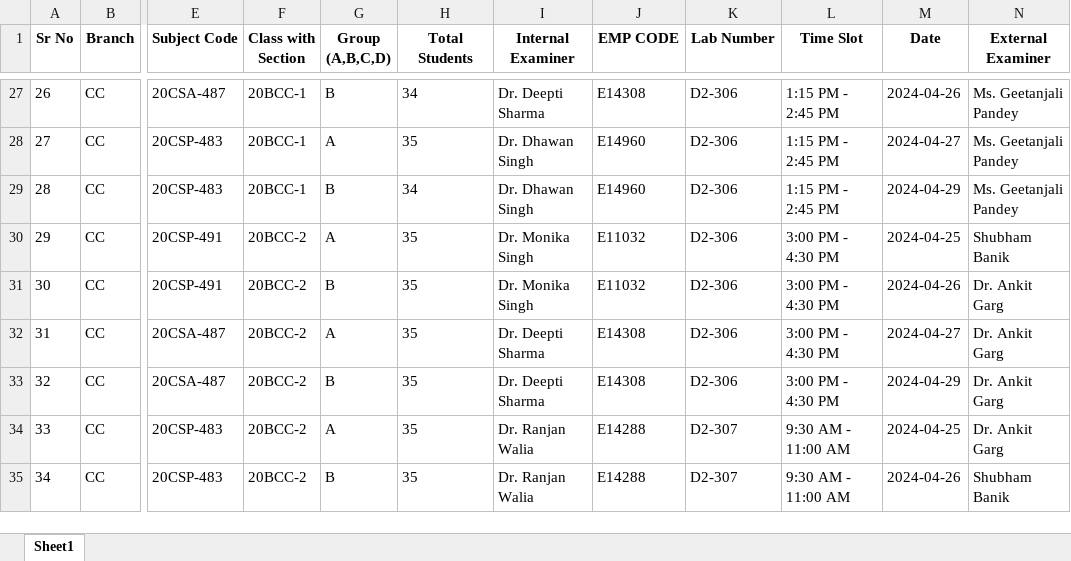
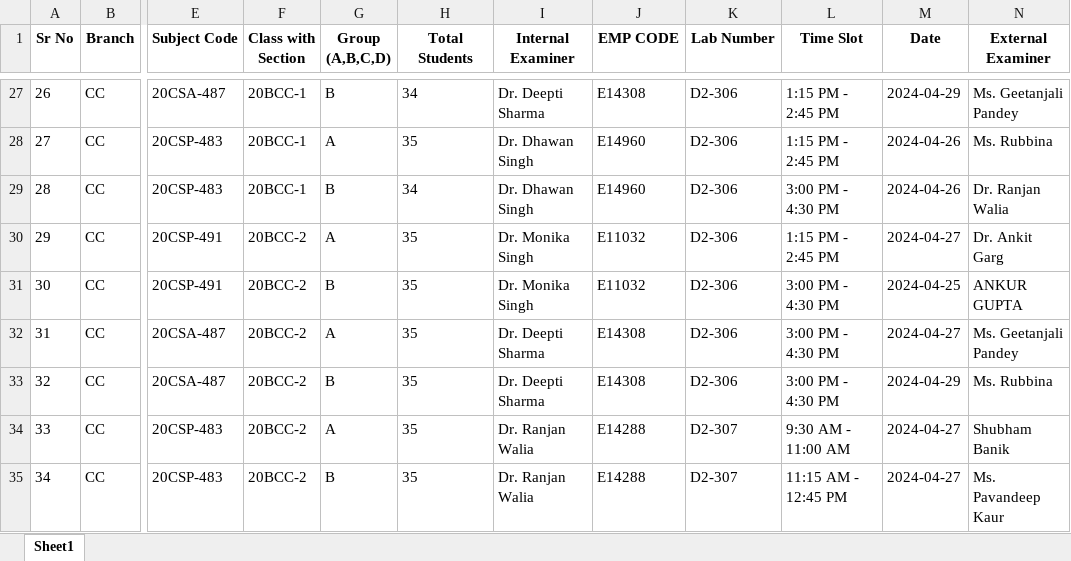
Before and after one commit to VinKarwal/Proctor, an Excel workbook: backend/data/output/output.xlsx, sheet Sheet1, drawn as a sheet; only a part is shown, gaps mark what is left out; values as stored, in another font and other column widths than the file's, no borders; the diff covers the shown part only; the diff names each change by its address in the sheet, - before the commit and + after, or states it on an @@ line.

Commit message:
External conditions fixed.

```diff
--- a/backend/data/output/output.xlsx (sheet Sheet1)
+++ b/backend/data/output/output.xlsx (sheet Sheet1)
-M27 (Date): 2024-04-26
+M27 (Date): 2024-04-29
-M28 (Date): 2024-04-27
+M28 (Date): 2024-04-26
-N28 (External Examiner): Ms. Geetanjali Pandey
+N28 (External Examiner): Ms. Rubbina
-L29 (Time Slot): 1:15 PM - 2:45 PM
+L29 (Time Slot): 3:00 PM - 4:30 PM
-M29 (Date): 2024-04-29
+M29 (Date): 2024-04-26
-N29 (External Examiner): Ms. Geetanjali Pandey
+N29 (External Examiner): Dr. Ranjan Walia
-L30 (Time Slot): 3:00 PM - 4:30 PM
+L30 (Time Slot): 1:15 PM - 2:45 PM
-M30 (Date): 2024-04-25
+M30 (Date): 2024-04-27
-N30 (External Examiner): Shubham Banik
+N30 (External Examiner): Dr. Ankit Garg
-M31 (Date): 2024-04-26
+M31 (Date): 2024-04-25
-N31 (External Examiner): Dr. Ankit Garg
+N31 (External Examiner): ANKUR GUPTA
-N32 (External Examiner): Dr. Ankit Garg
+N32 (External Examiner): Ms. Geetanjali Pandey
-N33 (External Examiner): Dr. Ankit Garg
+N33 (External Examiner): Ms. Rubbina
-M34 (Date): 2024-04-25
+M34 (Date): 2024-04-27
-N34 (External Examiner): Dr. Ankit Garg
+N34 (External Examiner): Shubham Banik
-L35 (Time Slot): 9:30 AM - 11:00 AM
+L35 (Time Slot): 11:15 AM - 12:45 PM
-M35 (Date): 2024-04-26
+M35 (Date): 2024-04-27
-N35 (External Examiner): Shubham Banik
+N35 (External Examiner): Ms. Pavandeep Kaur
```
Also changed, not shown: 32 edited cells elsewhere in this sheet, 3 other files.
